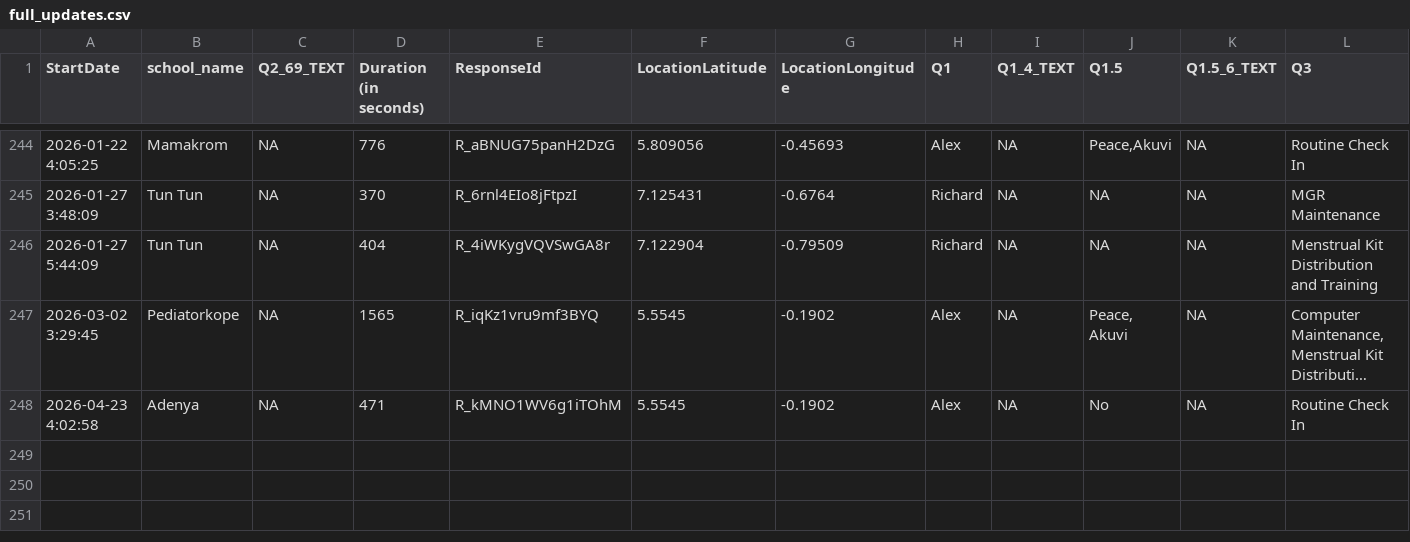
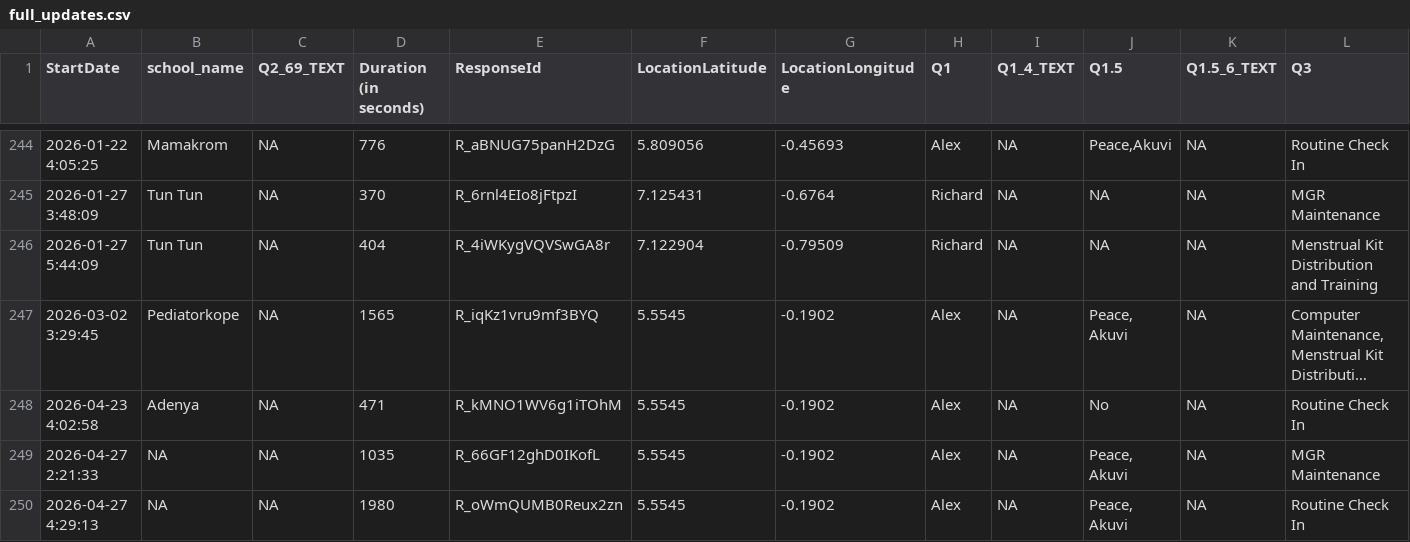
Before and after one commit to EmpowerPlaygrounds/epi-dashboard, a CSV file: data/clean/full_updates.csv, drawn as a sheet; only a part is shown, gaps mark what is left out; long unchanged cells end in …; rows hold the shown columns only; the diff names each change by its address in the sheet, - before the commit and + after, or states it on an @@ line.

```diff
--- a/data/clean/full_updates.csv
+++ b/data/clean/full_updates.csv
+row 249: 2026-04-27 2:21:33 | NA | NA | 1035 | R_66GF12ghD0IKofL | 5.5545 | -0.1902 | Alex | NA | Peace, Akuvi | NA | MGR Maintenance
+row 250: 2026-04-27 4:29:13 | NA | NA | 1980 | R_oWmQUMB0Reux2zn | 5.5545 | -0.1902 | Alex | NA | Peace, Akuvi | NA | Routine Check In
```
Also changed, not shown: data/clean/schools.csv, data/clean/visits.csv, 11 other files.
